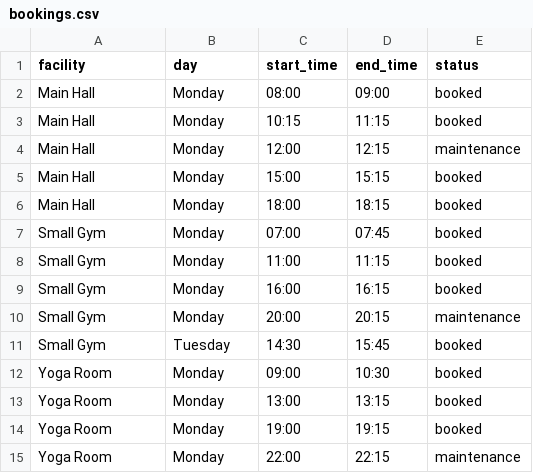
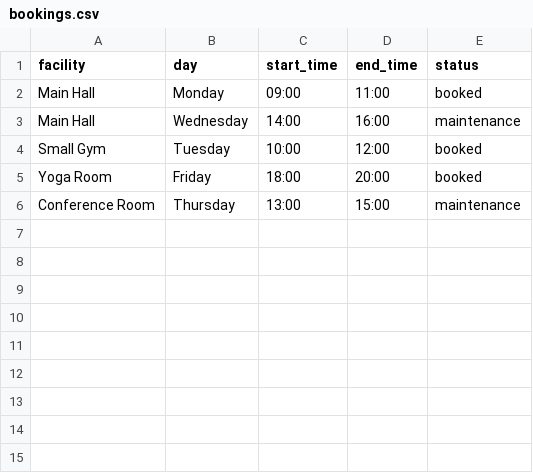
Before and after one commit to OpenLab-TUM/TSG-Hallenmanagement, a CSV file: bookings.csv, drawn as a sheet.

Commit message:
minor updates, querying data from the csv file still unsuccessful

```diff
--- a/bookings.csv
+++ b/bookings.csv
@@ -1,15 +1,6 @@
 facility,day,start_time,end_time,status
-Main Hall,Monday,08:00,09:00,booked
-Main Hall,Monday,10:15,11:15,booked
-Main Hall,Monday,12:00,12:15,maintenance
-Main Hall,Monday,15:00,15:15,booked
-Main Hall,Monday,18:00,18:15,booked
-Small Gym,Monday,07:00,07:45,booked
-Small Gym,Monday,11:00,11:15,booked
-Small Gym,Monday,16:00,16:15,booked
-Small Gym,Monday,20:00,20:15,maintenance
-Small Gym,Tuesday,14:30,15:45,booked
-Yoga Room,Monday,09:00,10:30,booked
-Yoga Room,Monday,13:00,13:15,booked
-Yoga Room,Monday,19:00,19:15,booked
-Yoga Room,Monday,22:00,22:15,maintenance
+Main Hall,Monday,09:00,11:00,booked
+Main Hall,Wednesday,14:00,16:00,maintenance
+Small Gym,Tuesday,10:00,12:00,booked
+Yoga Room,Friday,18:00,20:00,booked
+Conference Room,Thursday,13:00,15:00,maintenance
```
Also changed, not shown: 3 other files.
